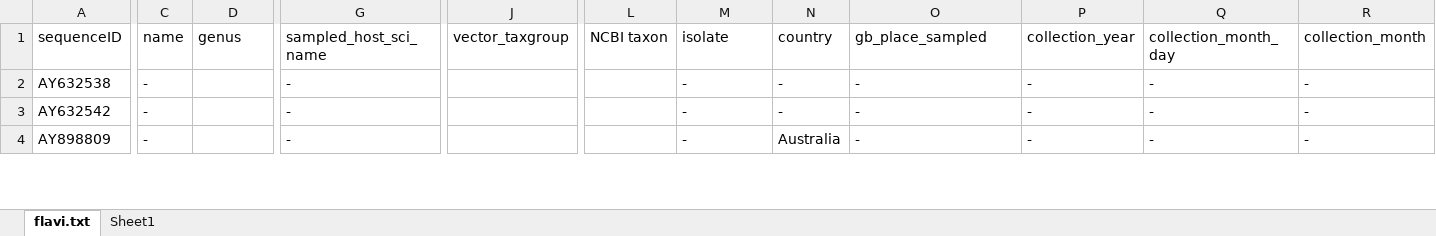
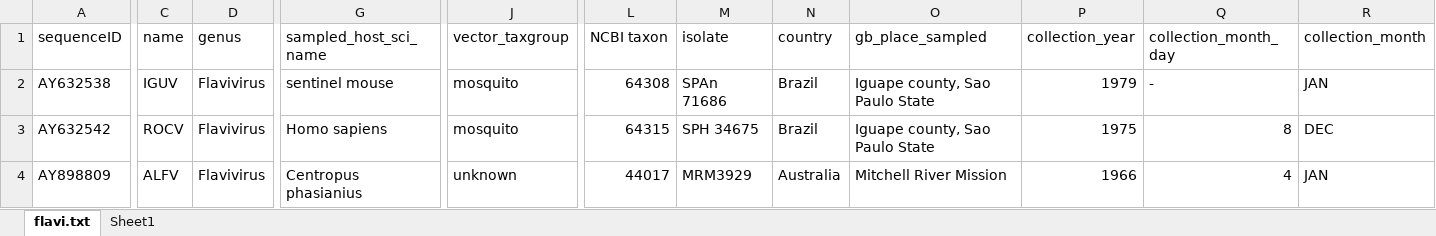
Before and after one commit to giffordlabcvr/Flavivirus-GLUE, an Excel workbook: tabular/flavi-ncbi-refseqs-side-data.xlsx, sheet flavi.txt, drawn as a sheet; only a part is shown, gaps mark what is left out; values as stored, in another font and other column widths than the file's, no cell formats; the diff covers the shown part only; the diff names each change by its address in the sheet, - before the commit and + after, or states it on an @@ line.

Commit message:
Updated reference data

```diff
--- a/tabular/flavi-ncbi-refseqs-side-data.xlsx (sheet flavi.txt)
+++ b/tabular/flavi-ncbi-refseqs-side-data.xlsx (sheet flavi.txt)
-C2 (name): -
+C2 (name): IGUV
-D2:D4 (genus): (empty)
+D2:D4 (genus): Flavivirus
-G2 (sampled_host_sci_name): -
+G2 (sampled_host_sci_name): sentinel mouse
-J2:J3 (vector_taxgroup): (empty)
+J2:J3 (vector_taxgroup): mosquito
-L2 (NCBI taxon): (empty)
+L2 (NCBI taxon): 64308
-M2 (isolate): -
+M2 (isolate): SPAn 71686
-N2:N3 (country): -
+N2:N3 (country): Brazil
-O2:O3 (gb_place_sampled): -
+O2:O3 (gb_place_sampled): Iguape county, Sao Paulo State
-P2 (collection_year): -
+P2 (collection_year): 1979
-R2 (collection_month): -
+R2 (collection_month): JAN
-C3 (name): -
+C3 (name): ROCV
-G3 (sampled_host_sci_name): -
+G3 (sampled_host_sci_name): Homo sapiens
-L3 (NCBI taxon): (empty)
+L3 (NCBI taxon): 64315
-M3 (isolate): -
+M3 (isolate): SPH 34675
-P3 (collection_year): -
+P3 (collection_year): 1975
-Q3 (collection_month_day): -
+Q3 (collection_month_day): 8
-R3 (collection_month): -
+R3 (collection_month): DEC
-C4 (name): -
+C4 (name): ALFV
-G4 (sampled_host_sci_name): -
+G4 (sampled_host_sci_name): Centropus phasianius
-J4 (vector_taxgroup): (empty)
+J4 (vector_taxgroup): unknown
-L4 (NCBI taxon): (empty)
+L4 (NCBI taxon): 44017
-M4 (isolate): -
+M4 (isolate): MRM3929
-O4 (gb_place_sampled): -
+O4 (gb_place_sampled): Mitchell River Mission
-P4 (collection_year): -
+P4 (collection_year): 1966
-Q4 (collection_month_day): -
+Q4 (collection_month_day): 4
-R4 (collection_month): -
+R4 (collection_month): JAN
```
Also changed, not shown: 483 edited cells elsewhere in this sheet, cell formats.
